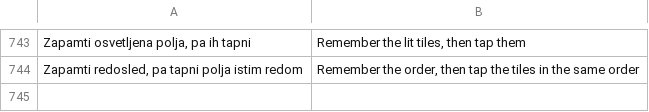
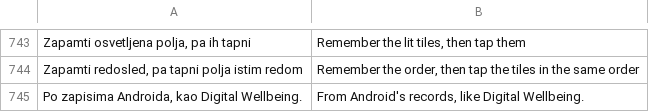
Before and after one commit to stefanciriic/cuvar, a TSV file: app/src/main/assets/en.tsv, drawn as a sheet; only a part is shown, gaps mark what is left out; the diff names each change by its address in the sheet, - before the commit and + after, or states it on an @@ line.

```diff
--- a/app/src/main/assets/en.tsv
+++ b/app/src/main/assets/en.tsv
+row 745: Po zapisima Androida, kao Digital Wellbeing. | From Android's records, like Digital Wellbeing.
```
Also changed, not shown: 8 other files.
